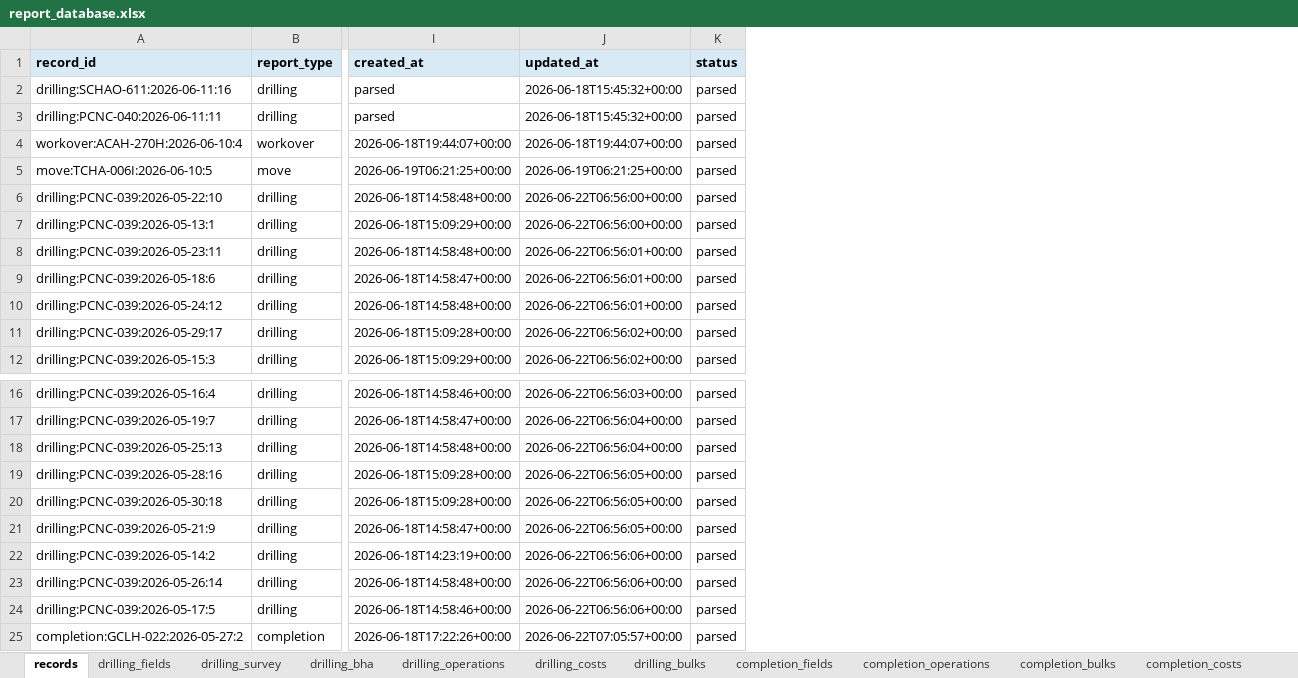
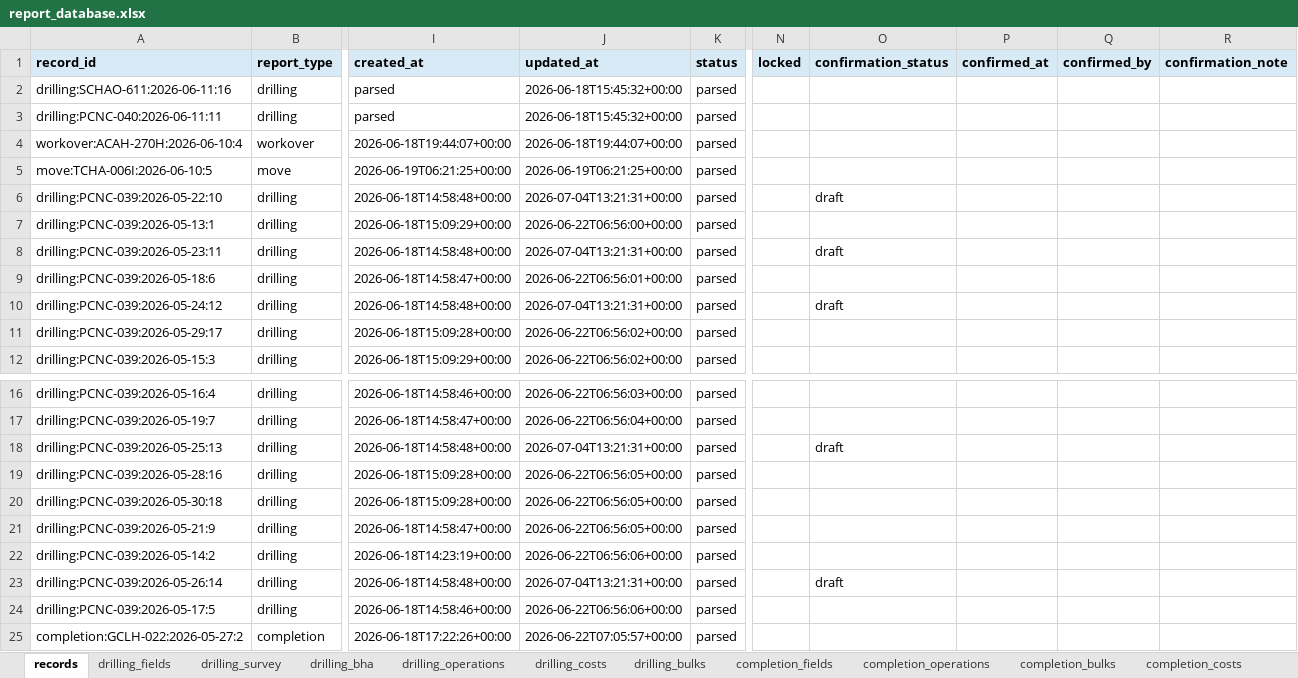
Before and after one commit to bethyoungjd374-ai/drilling-report-parser, an Excel workbook: outputs/report_database.xlsx, sheet records, drawn as a sheet; only a part is shown, gaps mark what is left out; values as stored, in another font and other column widths than the file's, no borders; the diff names each change by its address in the sheet, - before the commit and + after, or states it on an @@ line.

```diff
--- a/outputs/report_database.xlsx (sheet records)
+++ b/outputs/report_database.xlsx (sheet records)
+column N (locked), empty
+column O (confirmation_status), rows 6-10: draft |  | draft |  | draft; rows 18-23: draft |  |  |  |  | draft
+column P (confirmed_at), empty
+column Q (confirmed_by), empty
+column R (confirmation_note), empty
-J6 (updated_at): 2026-06-22T06:56:00+00:00
+J6 (updated_at): 2026-07-04T13:21:31+00:00
-J8 (updated_at): 2026-06-22T06:56:01+00:00
+J8 (updated_at): 2026-07-04T13:21:31+00:00
-J10 (updated_at): 2026-06-22T06:56:01+00:00
+J10 (updated_at): 2026-07-04T13:21:31+00:00
-J18 (updated_at): 2026-06-22T06:56:04+00:00
+J18 (updated_at): 2026-07-04T13:21:31+00:00
-J23 (updated_at): 2026-06-22T06:56:06+00:00
+J23 (updated_at): 2026-07-04T13:21:31+00:00
```
Also changed, not shown: sheet drilling_operations, sheet move_operations, sheet workover_operations, sheet completion_operations, 14 other files.
